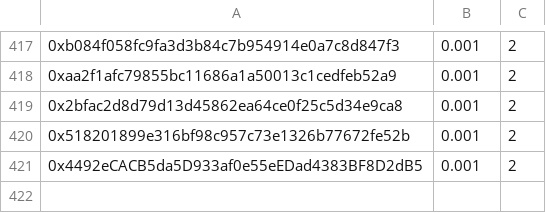
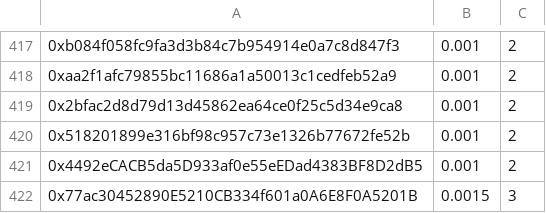
Before and after one commit to brittneytech818/WAYSPACE-UI, a CSV file: public/allowlist.csv, drawn as a sheet; only a part is shown, gaps mark what is left out.

Commit message:
Add an extra allowlist address

```diff
--- a/public/allowlist.csv
+++ b/public/allowlist.csv
@@ -421 +421,2 @@
 0x4492eCACB5da5D933af0e55eEDad4383BF8D2dB5,0.001,2
+0x77ac30452890E5210CB334f601a0A6E8F0A5201B,0.0015,3
```
